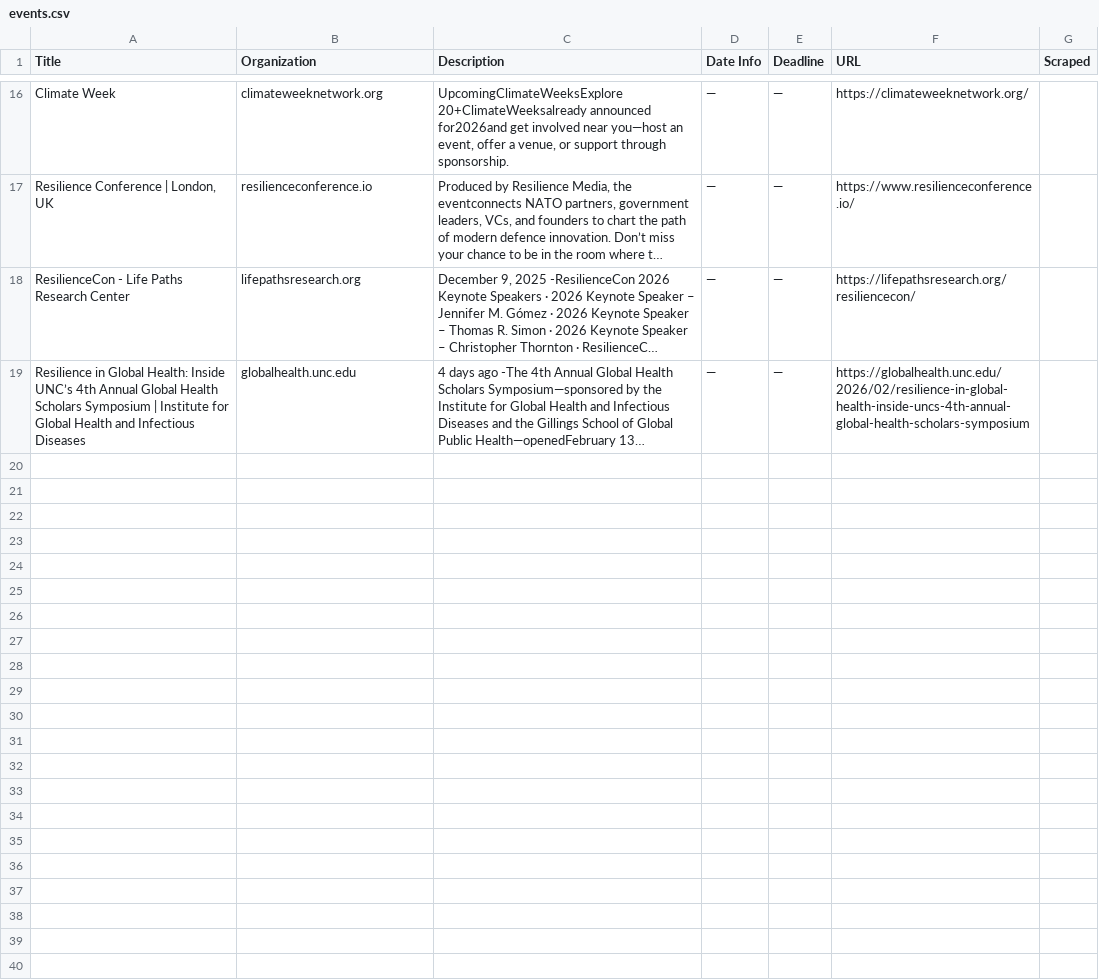
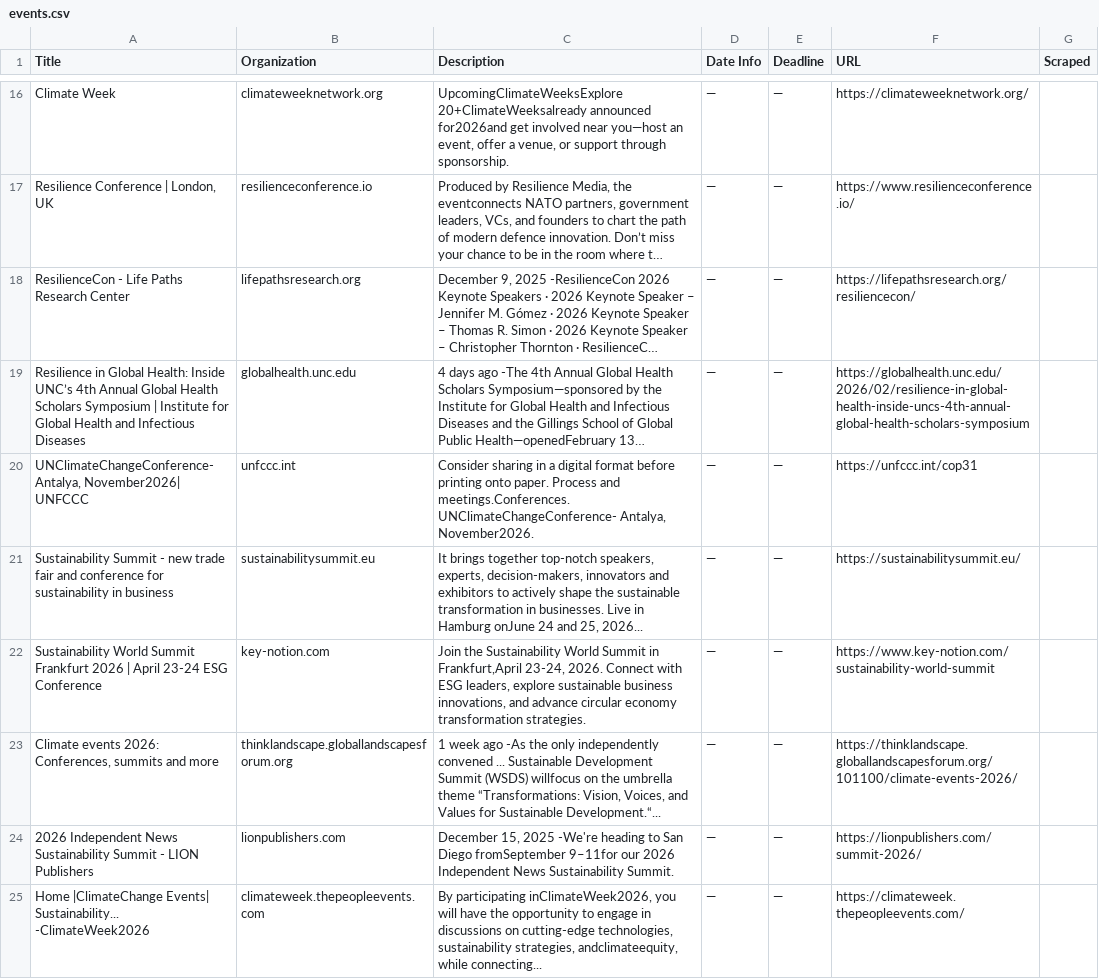
Before and after one commit to columbia-consulting/climate-cardinals-newsletter, a CSV file: weekly_data/events.csv, drawn as a sheet; only a part is shown, gaps mark what is left out; long unchanged cells end in …; the diff covers the shown part only; the diff names each change by its address in the sheet, - before the commit and + after, or states it on an @@ line.

```diff
--- a/weekly_data/events.csv
+++ b/weekly_data/events.csv
+row 20: UNClimateChangeConference- Antalya, November2026| UNFCCC | unfccc.int | Consider sharing in a digital format before printing onto paper. Process and meetings.Conferences. UNClimateChangeConference- Antalya, November2026. | — | — | https://unfccc.int/cop31
+row 21: Sustainability Summit - new trade fair and conference for sustainability in business | sustainabilitysummit.eu | It brings together top-notch speakers, experts, decision-makers, innovators and exhibitors to actively shape the sustainable transformation in businesses. Live in Hamburg onJune 24 and 25, 2026... | — | — | https://sustainabilitysummit.eu/
+row 22: Sustainability World Summit Frankfurt 2026 | April 23-24 ESG Conference | key-notion.com | Join the Sustainability World Summit in Frankfurt,April 23-24, 2026. Connect with ESG leaders, explore sustainable business innovations, and advance circular economy transformation strategies. | — | — | https://www.key-notion.com/sustainability-world-summit
+row 23: Climate events 2026: Conferences, summits and more | thinklandscape.globallandscapesforum.org | 1 week ago -As the only independently convened ... Sustainable Development Summit (WSDS) willfocus on the umbrella theme “Transformations: Vision, Voices, and Values for Sustainable Development.“... | — | — | https://thinklandscape.globallandscapesforum.org/101100/climate-events-2026/
+row 24: 2026 Independent News Sustainability Summit - LION Publishers | lionpublishers.com | December 15, 2025 -We're heading to San Diego fromSeptember 9–11for our 2026 Independent News Sustainability Summit. | — | — | https://lionpublishers.com/summit-2026/
+row 25: Home |ClimateChange Events| Sustainability... -ClimateWeek2026 | climateweek.thepeopleevents.com | By participating inClimateWeek2026, you will have the opportunity to engage in discussions on cutting-edge technologies, sustainability strategies, andclimateequity, while connecting... | — | — | https://climateweek.thepeopleevents.com/
```
Also changed, not shown: 6 added rows elsewhere in this file, weekly_data/csr_reports.csv, weekly_data/experts.csv, 2 other files.
